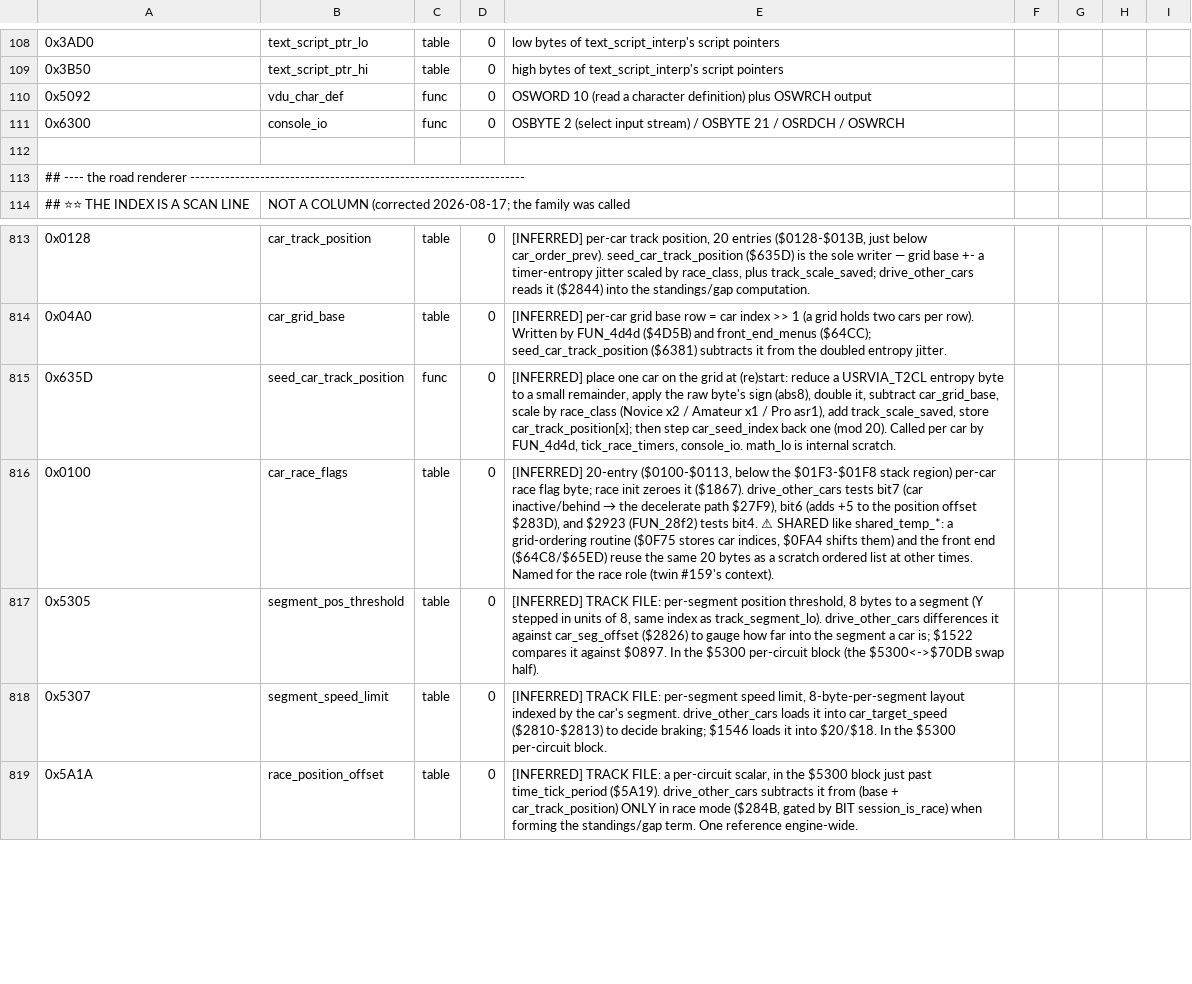
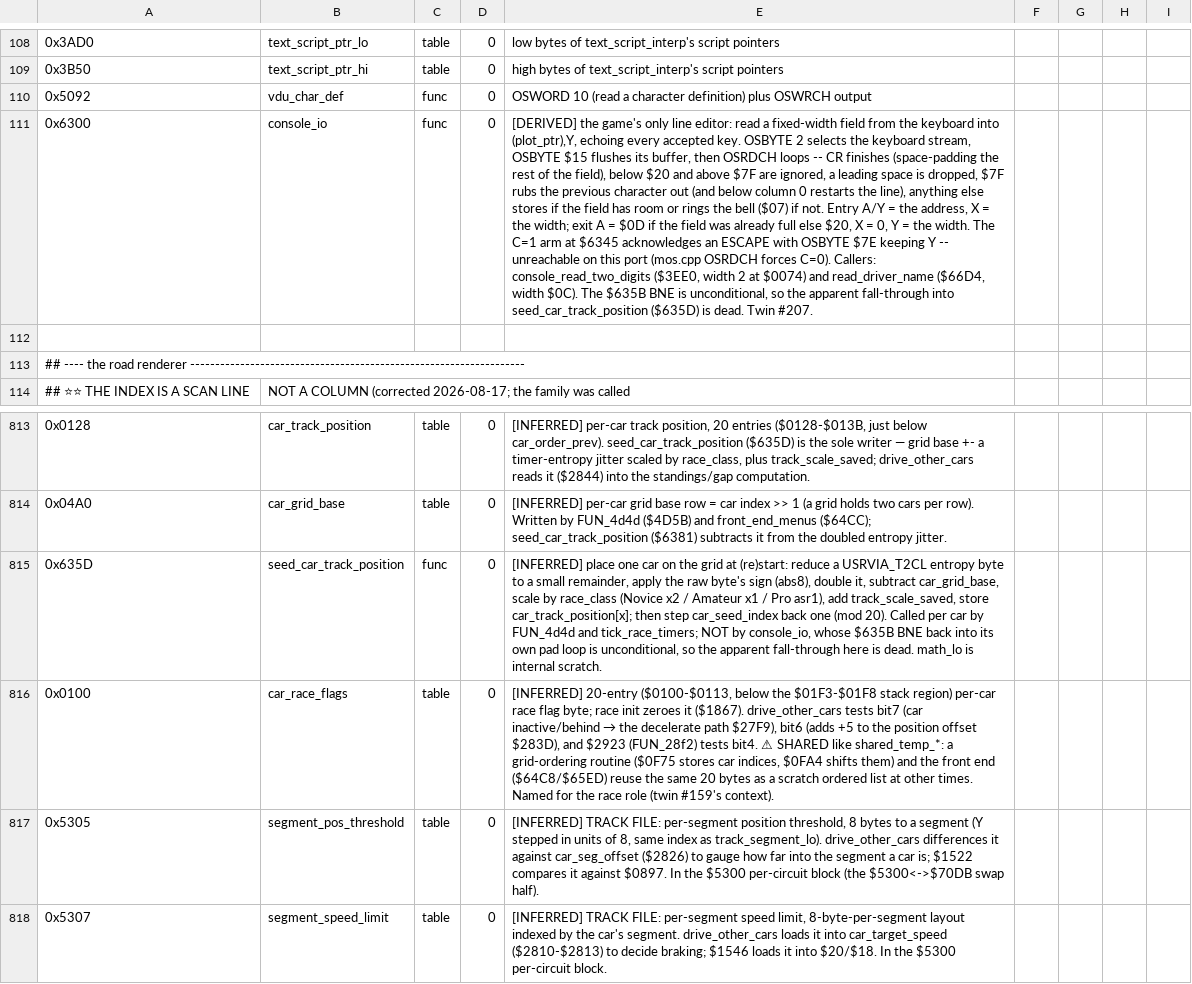
Before and after one commit to Vesuri/revs, a CSV file: disasm/symbols.csv, drawn as a sheet; only a part is shown, gaps mark what is left out; the shorter side is filled out with more unchanged rows; the diff names each change by its address in the sheet, - before the commit and + after, or states it on an @@ line.

Commit message:
🔬 Twin #207 console_io — the line editor, and the last transliterated callee of a native core
console_read_two_digits and read_driver_name were still reaching $6300 by stuffing
A/Y/X, so both carried an arg_a/arg_y/arg_x marshal block. The twin takes the
field address and width as arguments and returns the exit A; the two callers now
call the core directly, and their reads of cpu.Y/cpu.X collapse to constants (the
editor always returns with the field full, and every OSBYTE it issues returns X=0).

The ESCAPE arm ($6345) is kept faithfully and documented as unreachable on this
port: mos.cpp OSRDCH forces C=0.

Also settled a wrong edge in the call graph: the BNE at $635B is unconditional, so
console_io never falls through into seed_car_track_position ($635D). symbols.csv and
the two notes that claimed it are corrected.

Fixture sweeps four buffer bases x widths 0..16 with a scripted typist covering
stores, rub-outs, a column-0 restart, a leading space, a control code, a high byte,
the bell and the pad tail. 2000 cases, 0 mismatch, live=A,X,Y + the MOS trace.
Sabotage D91-D94 all caught (156/132/821/1124). endian-lint clean, all three
determinism gates pass, Amiga links clean.

```diff
--- a/disasm/symbols.csv
+++ b/disasm/symbols.csv
-E111: OSBYTE 2 (select input stream) / OSBYTE 21 / OSRDCH / OSWRCH
+E111: [DERIVED] the game's only line editor: read a fixed-width field from the keyboard into (plot_ptr),Y, echoing every accepted key. OSBYTE 2 selects the keyboard stream, OSBYTE $15 flushes its buffer, then OSRDCH loops -- CR finishes (space-padding the rest of the field), below $20 and above $7F are ignored, a leading space is dropped, $7F rubs the previous character out (and below column 0 restarts the line), anything else stores if the field has room or rings the bell ($07) if not. Entry A/Y = the address, X = the width; exit A = $0D if the field was already full else $20, X = 0, Y = the width. The C=1 arm at $6345 acknowledges an ESCAPE with OSBYTE $7E keeping Y -- unreachable on this port (mos.cpp OSRDCH forces C=0). Callers: console_read_two_digits ($3EE0, width 2 at $0074) and read_driver_name ($66D4, width $0C). The $635B BNE is unconditional, so the apparent fall-through into seed_car_track_position ($635D) is dead. Twin #207.
-E815: …car by FUN_4d4d, tick_race_timers, console_io. math_lo is…
+E815: …car by FUN_4d4d and tick_race_timers; NOT by console_io, whose $635B BNE back into its own pad loop is unconditional, so the apparent fall-through here is dead. math_lo is…
```
Also changed, not shown: 5 other files.
